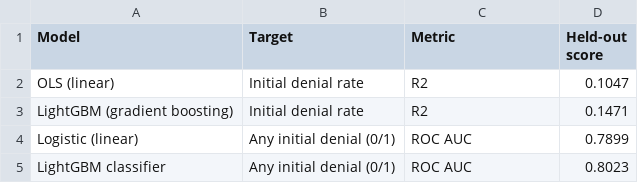
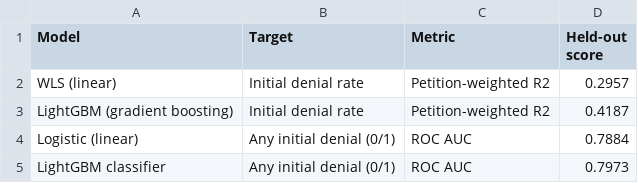
Before and after one commit to MuhammadMoiz20/h1b-gatekeeping, a CSV file: output/tables/model_comparison.csv, drawn as a sheet.

```diff
--- a/output/tables/model_comparison.csv
+++ b/output/tables/model_comparison.csv
@@ -1,5 +1,5 @@
 Model,Target,Metric,Held-out score
-OLS (linear),Initial denial rate,R2,0.1047
-LightGBM (gradient boosting),Initial denial rate,R2,0.1471
-Logistic (linear),Any initial denial (0/1),ROC AUC,0.7899
-LightGBM classifier,Any initial denial (0/1),ROC AUC,0.8023
+WLS (linear),Initial denial rate,Petition-weighted R2,0.2957
+LightGBM (gradient boosting),Initial denial rate,Petition-weighted R2,0.4187
+Logistic (linear),Any initial denial (0/1),ROC AUC,0.7884
+LightGBM classifier,Any initial denial (0/1),ROC AUC,0.7973
```
Also changed, not shown: output/tables/eda_denial_rate_by_year.csv, output/tables/eda_sector.csv, 50 other files.
